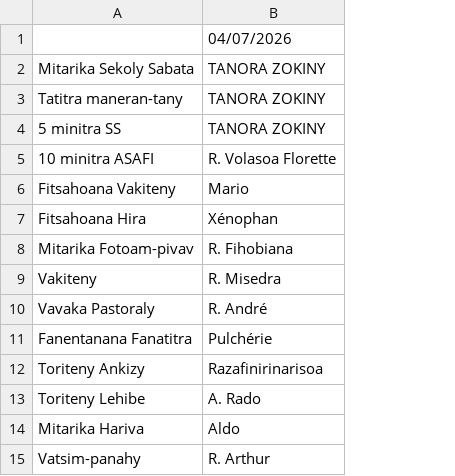
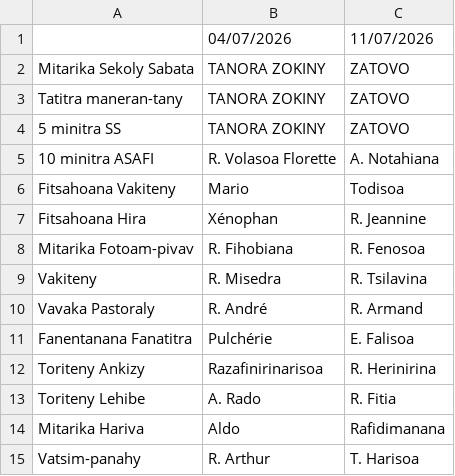
Before and after one commit to nainaw/fanompo, a CSV file: schedule.csv, drawn as a sheet; the diff names each change by its address in the sheet, - before the commit and + after, or states it on an @@ line.

Commit message:
Update schedule from Google Sheets (02/07/2026 12:00:16)

```diff
--- a/schedule.csv
+++ b/schedule.csv
+column C, rows 1-15: 11/07/2026 | ZATOVO | ZATOVO | ZATOVO | A. Notahiana | Todisoa | R. Jeannine | R. Fenosoa | R. Tsilavina | R. Armand | E. Falisoa | R. Herinirina | R. Fitia | Rafidimanana | T. Harisoa
```
